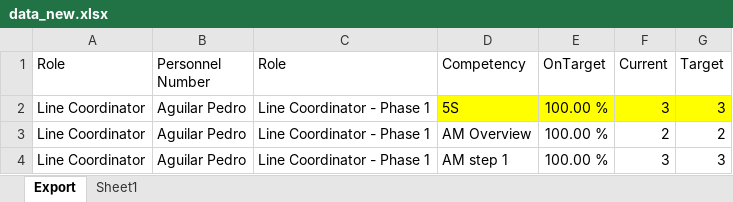
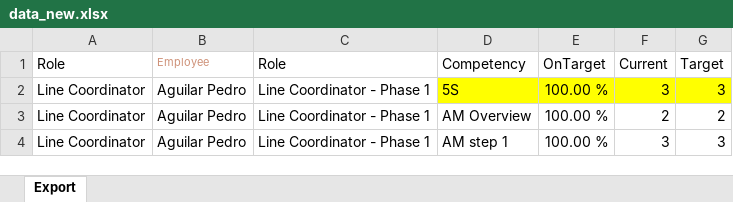
Before and after one commit to PacoTinoco/Failures-PMI, an Excel workbook: Project-QM/data_new.xlsx, sheet Export, drawn as a sheet; only a part is shown; values as stored, in another font and other column widths than the file's, no borders; the diff names each change by its address in the sheet, - before the commit and + after, or states it on an @@ line.

```diff
--- a/Project-QM/data_new.xlsx (sheet Export)
+++ b/Project-QM/data_new.xlsx (sheet Export)
-sheet tab: Sheet1
-B1: Personnel Number
+B1: Employee
-B1 text colour: black
+B1 text colour: #CE9178, text size: smaller
```
Also changed, not shown: Project-QM/QM-CAPS.xlsx, 4 other files.
